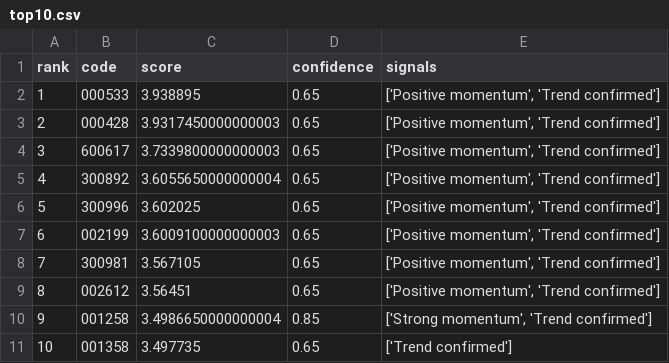
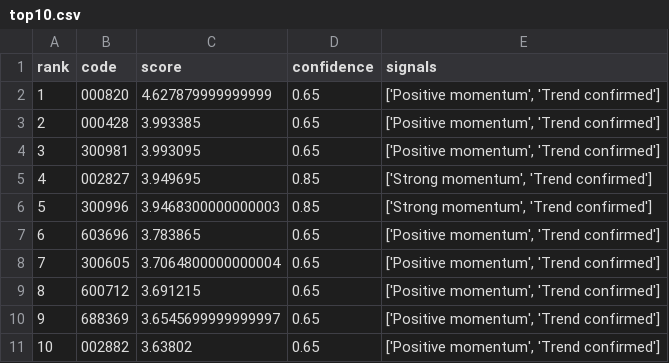
Before and after one commit to wangxuefeng605-blip/tickflow-stock-panel, a CSV file: backend/ai_selector/data/reports/top10.csv, drawn as a sheet.

Commit message:
Complete AI Selector full learning runtime loop

```diff
--- a/backend/ai_selector/data/reports/top10.csv
+++ b/backend/ai_selector/data/reports/top10.csv
@@ -1,11 +1,11 @@
 rank,code,score,confidence,signals
-1,000533,3.938895,0.65,"['Positive momentum', 'Trend confirmed']"
-2,000428,3.9317450000000003,0.65,"['Positive momentum', 'Trend confirmed']"
-3,600617,3.7339800000000003,0.65,"['Positive momentum', 'Trend confirmed']"
-4,300892,3.6055650000000004,0.65,"['Positive momentum', 'Trend confirmed']"
-5,300996,3.602025,0.65,"['Positive momentum', 'Trend confirmed']"
-6,002199,3.6009100000000003,0.65,"['Positive momentum', 'Trend confirmed']"
-7,300981,3.567105,0.65,"['Positive momentum', 'Trend confirmed']"
-8,002612,3.56451,0.65,"['Positive momentum', 'Trend confirmed']"
-9,001258,3.4986650000000004,0.85,"['Strong momentum', 'Trend confirmed']"
-10,001358,3.497735,0.65,['Trend confirmed']
+1,000820,4.627879999999999,0.65,"['Positive momentum', 'Trend confirmed']"
+2,000428,3.993385,0.65,"['Positive momentum', 'Trend confirmed']"
+3,300981,3.993095,0.65,"['Positive momentum', 'Trend confirmed']"
+4,002827,3.949695,0.85,"['Strong momentum', 'Trend confirmed']"
+5,300996,3.9468300000000003,0.85,"['Strong momentum', 'Trend confirmed']"
+6,603696,3.783865,0.65,"['Positive momentum', 'Trend confirmed']"
+7,300605,3.7064800000000004,0.65,"['Positive momentum', 'Trend confirmed']"
+8,600712,3.691215,0.65,"['Positive momentum', 'Trend confirmed']"
+9,688369,3.6545699999999997,0.65,"['Positive momentum', 'Trend confirmed']"
+10,002882,3.63802,0.65,"['Positive momentum', 'Trend confirmed']"
```
Also changed, not shown: 13 other files.
